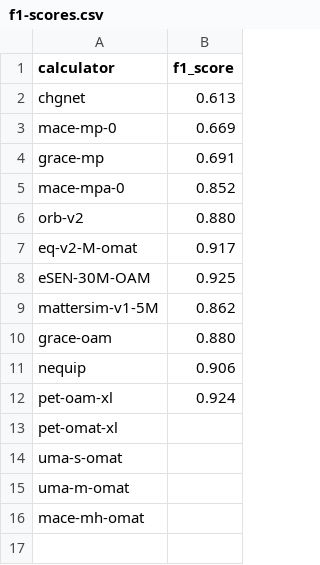
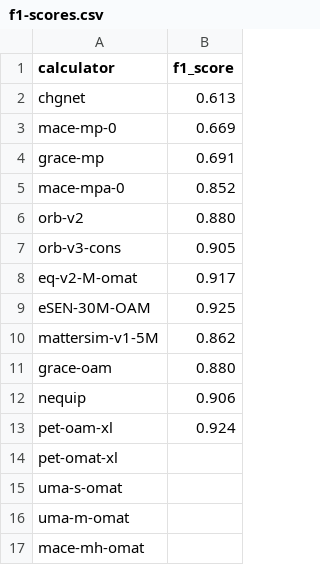
Before and after one commit to mikolgawk/Finite-Temperature-MLIP-Benchmark, a CSV file: paper_v2_configs/data/matbench-scores/f1-scores.csv, drawn as a sheet.

```diff
--- a/paper_v2_configs/data/matbench-scores/f1-scores.csv
+++ b/paper_v2_configs/data/matbench-scores/f1-scores.csv
@@ -6,2 +6,3 @@ mace-mpa-0,0.852
 orb-v2,0.880
+orb-v3-cons,0.905
 eq-v2-M-omat,0.917
```
Also changed, not shown: paper_v2_configs/data/matbench-scores/cps-scores.csv, paper_v2_configs/data/matbench-scores/ksrme-scores.csv, 24 other files.
